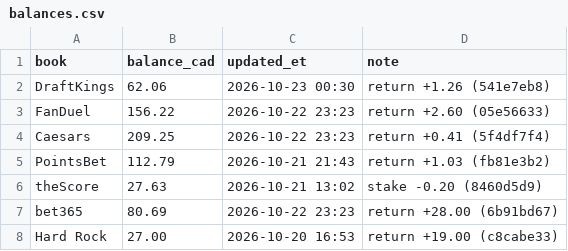
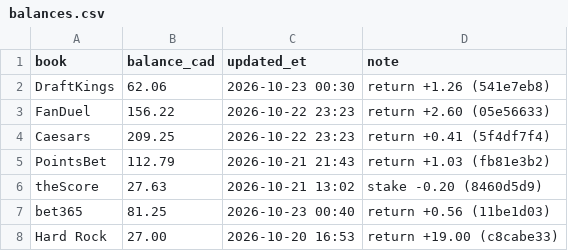
Before and after one commit to s-chuch/bet-dashboard, a CSV file: data/balances.csv, drawn as a sheet.

```diff
--- a/data/balances.csv
+++ b/data/balances.csv
@@ -6,3 +6,3 @@ PointsBet,112.79,2026-10-21 21:43,return +1.03 (fb81e3b2)
 theScore,27.63,2026-10-21 13:02,stake -0.20 (8460d5d9)
-bet365,80.69,2026-10-22 23:23,return +28.00 (6b91bd67)
+bet365,81.25,2026-10-23 00:40,return +0.56 (11be1d03)
 Hard Rock,27.00,2026-10-20 16:53,return +19.00 (c8cabe33)
```
Also changed, not shown: data/bets.csv, data/ledger.csv, 4 other files.
